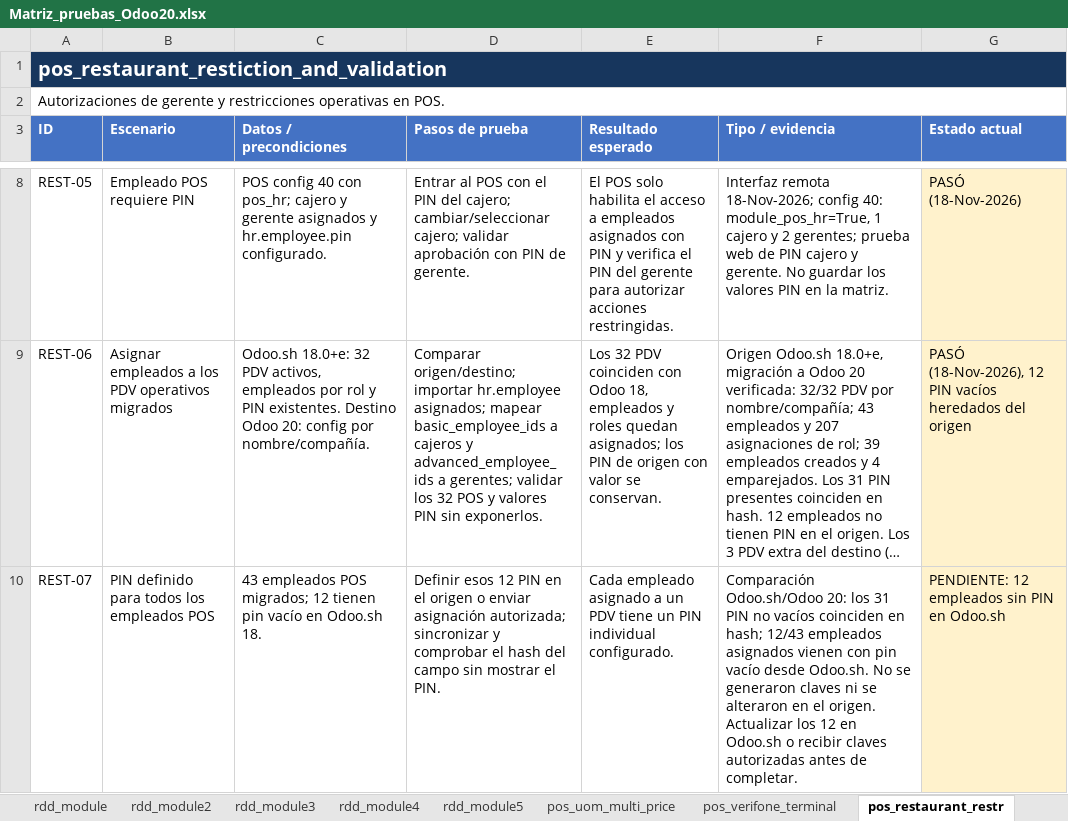
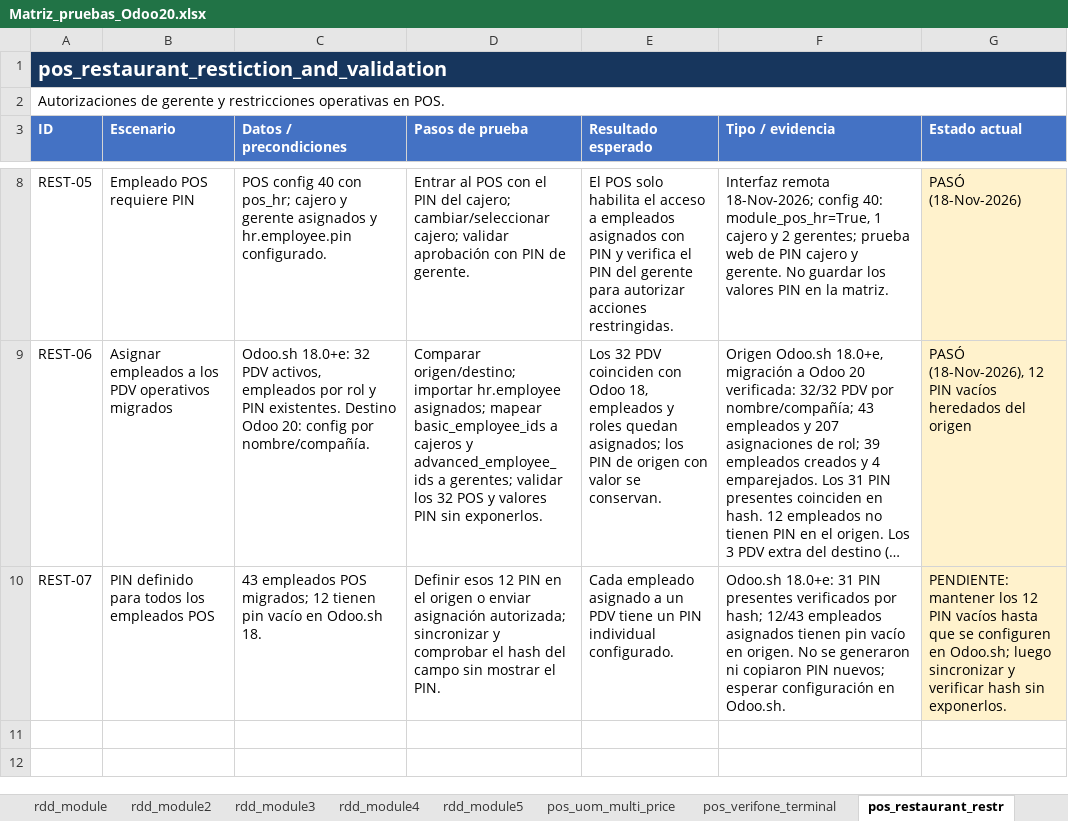
Before and after one commit to erikdavidmr/rddv20, an Excel workbook: Matriz_pruebas_Odoo20.xlsx, sheet pos_restaurant_restr, drawn as a sheet; only a part is shown, gaps mark what is left out; long unchanged cells end in …; values as stored, in another font and other column widths than the file's, no borders; the diff names each change by its address in the sheet, - before the commit and + after, or states it on an @@ line.

Commit message:
Update Odoo 20 QA test matrix pending cases

```diff
--- a/Matriz_pruebas_Odoo20.xlsx (sheet pos_restaurant_restr)
+++ b/Matriz_pruebas_Odoo20.xlsx (sheet pos_restaurant_restr)
-F10 (Tipo / evidencia): Comparación Odoo.sh/Odoo 20: los 31 PIN no vacíos coinciden en hash; 12/43 empleados asignados vienen con pin vacío desde Odoo.sh. No se generaron claves ni se alteraron en el origen. Actualizar los 12 en Odoo.sh o recibir claves autorizadas antes de completar.
+F10 (Tipo / evidencia): Odoo.sh 18.0+e: 31 PIN presentes verificados por hash; 12/43 empleados asignados tienen pin vacío en origen. No se generaron ni copiaron PIN nuevos; esperar configuración en Odoo.sh.
-G10 (Estado actual): PENDIENTE: 12 empleados sin PIN en Odoo.sh
+G10 (Estado actual): PENDIENTE: mantener los 12 PIN vacíos hasta que se configuren en Odoo.sh; luego sincronizar y verificar hash sin exponerlos.
```
Also changed, not shown: sheet rdd_module, sheet rdd_module3, sheet pos_uom_multi_price, sheet rdd_module5, sheet pos_verifone_terminal.
